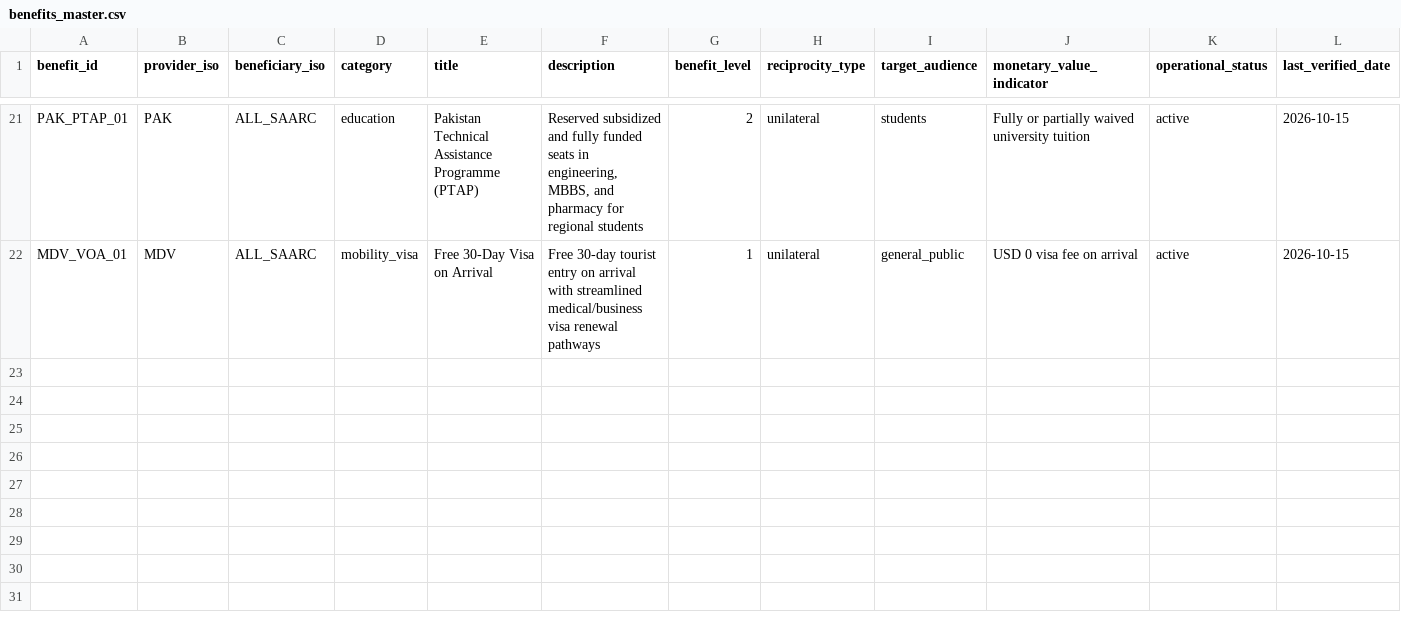
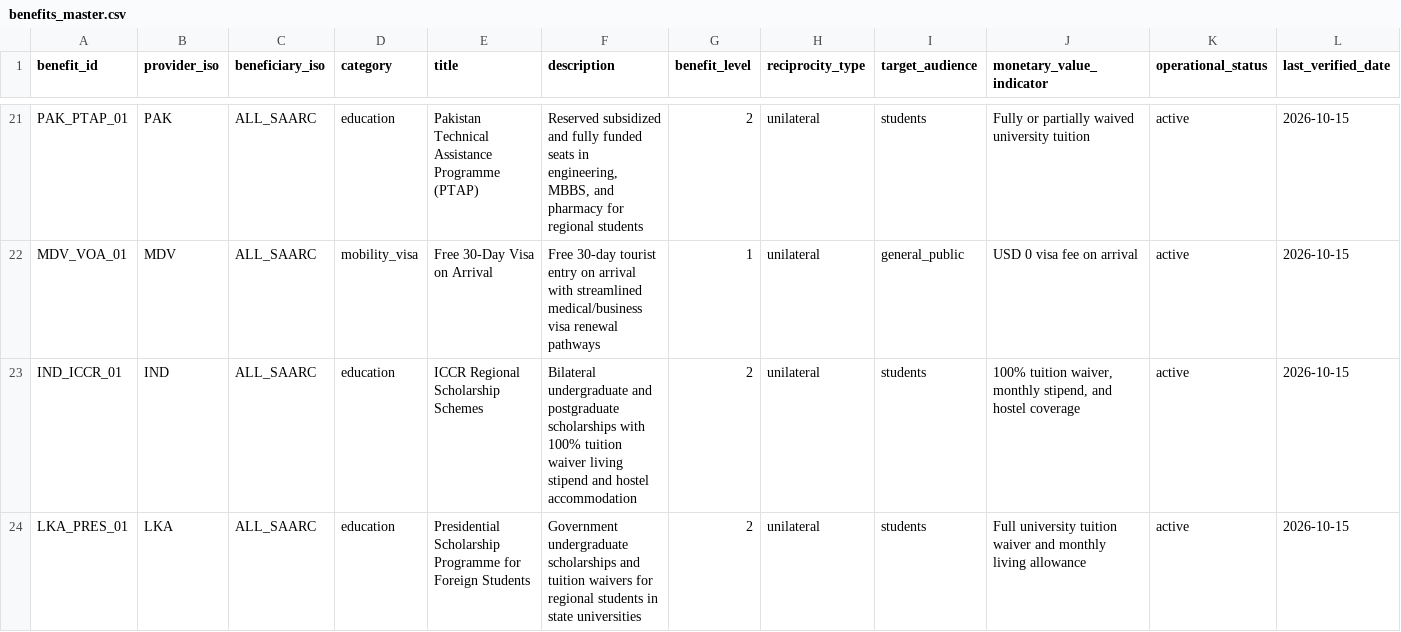
Before and after one commit to ajmals/saarc-benefits-index, a CSV file: data/benefits_master.csv, drawn as a sheet; only a part is shown, gaps mark what is left out; rows hold the shown columns only; the diff names each change by its address in the sheet, - before the commit and + after, or states it on an @@ line.

Commit message:
feat: add new educational benefits and update bilateral matrix scores

```diff
--- a/data/benefits_master.csv
+++ b/data/benefits_master.csv
+row 23: IND_ICCR_01 | IND | ALL_SAARC | education | ICCR Regional Scholarship Schemes | Bilateral undergraduate and postgraduate scholarships with 100% tuition waiver living stipend and hostel accommodation | 2 | unilateral | students | 100% tuition waiver, monthly stipend, and hostel coverage | active | 2026-10-15
+row 24: LKA_PRES_01 | LKA | ALL_SAARC | education | Presidential Scholarship Programme for Foreign Students | Government undergraduate scholarships and tuition waivers for regional students in state universities | 2 | unilateral | students | Full university tuition waiver and monthly living allowance | active | 2026-10-15
```
Also changed, not shown: data/bilateral_matrix.csv, docs/data/bilateral_matrix.csv, 5 other files.
